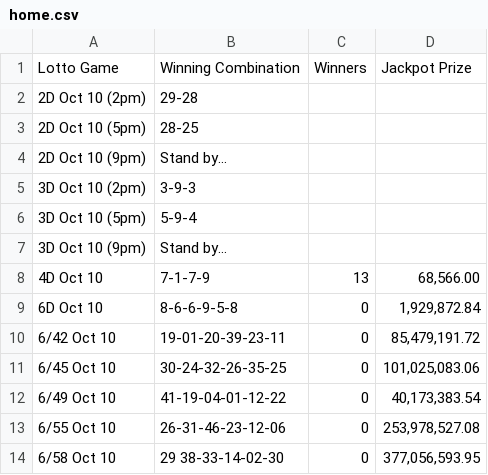
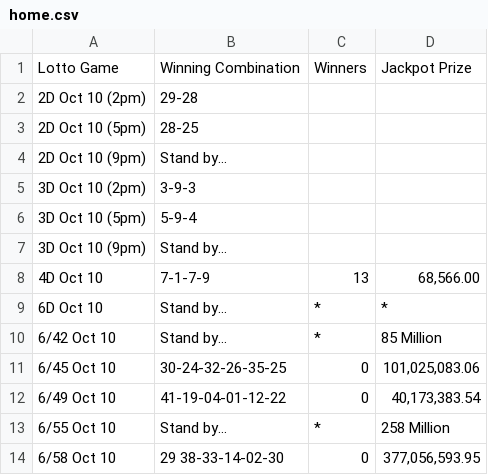
Before and after one commit to swertres/swertres.github.io, a CSV file: data/home.csv, drawn as a sheet.

```diff
--- a/data/home.csv
+++ b/data/home.csv
@@ -8,7 +8,7 @@ Lotto Game,Winning Combination,Winners,Jackpot Prize
 4D Oct 10,7-1-7-9,13,"68,566.00"
-6D Oct 10,8-6-6-9-5-8,0,"1,929,872.84"
-6/42 Oct 10,19-01-20-39-23-11,0,"85,479,191.72"
+6D Oct 10,Stand by…,*,*
+6/42 Oct 10,Stand by…,*,85 Million
 6/45 Oct 10,30-24-32-26-35-25,0,"101,025,083.06"
 6/49 Oct 10,41-19-04-01-12-22,0,"40,173,383.54"
-6/55 Oct 10,26-31-46-23-12-06,0,"253,978,527.08"
+6/55 Oct 10,Stand by…,*,258 Million
 6/58 Oct 10,29 38-33-14-02-30,0,"377,056,593.95"
```
Also changed, not shown: data/oct-10-2026.csv.
